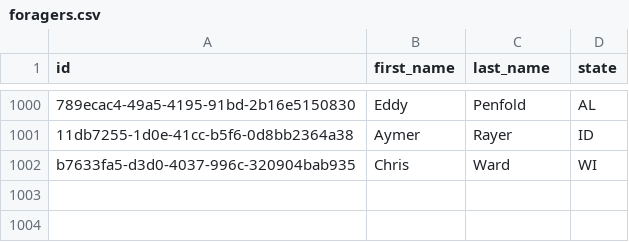
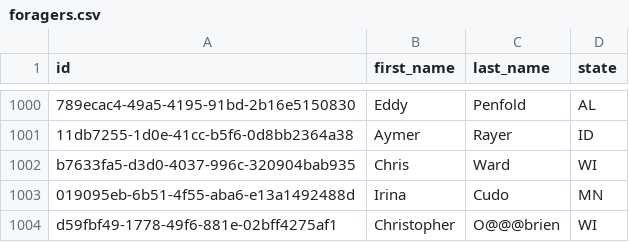
Before and after one commit to cward-dev/dev10-program-classwork, a CSV file: week-04/assessment/sustainable-foraging/data/foragers.csv, drawn as a sheet; only a part is shown, gaps mark what is left out; the diff names each change by its address in the sheet, - before the commit and + after, or states it on an @@ line.

Commit message:
Update assessment sf Irina feedback

```diff
--- a/week-04/assessment/sustainable-foraging/data/foragers.csv
+++ b/week-04/assessment/sustainable-foraging/data/foragers.csv
+row 1003: 019095eb-6b51-4f55-aba6-e13a1492488d | Irina | Cudo | MN
+row 1004: d59fbf49-1778-49f6-881e-02bff4275af1 | Christopher | O@@@brien | WI
```
Also changed, not shown: 9 other files.
